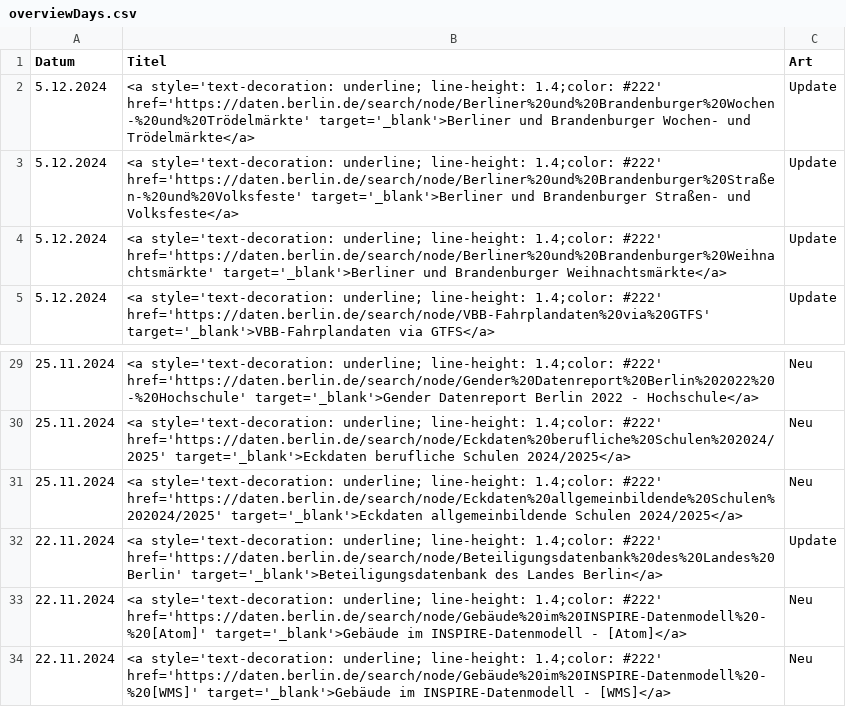
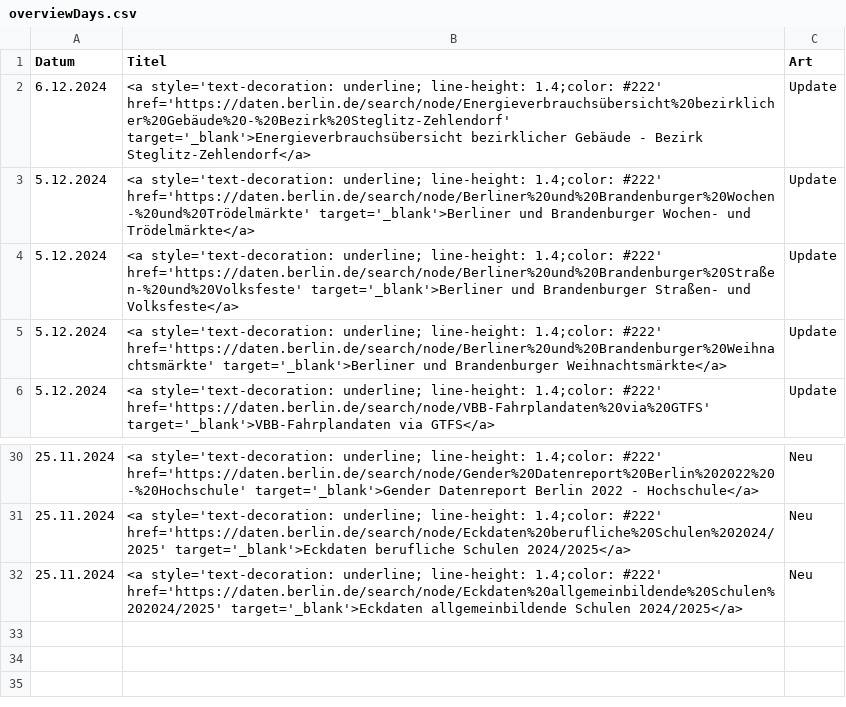
Before and after one commit to technologiestiftung/odis-opendata-vis, a CSV file: data/overviewDays.csv, drawn as a sheet; only a part is shown, gaps mark what is left out; removed rows and columns are numbered as before the commit, all else as after; the diff names each change by its address in the sheet, - before the commit and + after, or states it on an @@ line.

```diff
--- a/data/overviewDays.csv
+++ b/data/overviewDays.csv
+row 2: 6.12.2024 | <a style='text-decoration: underline; line-height: 1.4;color: #222' href='https://daten.berlin.de/search/node/Energieverbrauchsübersicht%20bezirklicher%20Gebäude%20-%20Bezirk%20Steglitz-Zehlendorf' target='_blank'>Energieverbrauchsübersicht bezirklicher Gebäude - Bezirk Steglitz-Zehlendorf</a> | Update
-row 32: 22.11.2024 | <a style='text-decoration: underline; line-height: 1.4;color: #222' href='https://daten.berlin.de/search/node/Beteiligungsdatenbank%20des%20Landes%20Berlin' target='_blank'>Beteiligungsdatenbank des Landes Berlin</a> | Update
-row 33: 22.11.2024 | <a style='text-decoration: underline; line-height: 1.4;color: #222' href='https://daten.berlin.de/search/node/Gebäude%20im%20INSPIRE-Datenmodell%20-%20[Atom]' target='_blank'>Gebäude im INSPIRE-Datenmodell - [Atom]</a> | Neu
-row 34: 22.11.2024 | <a style='text-decoration: underline; line-height: 1.4;color: #222' href='https://daten.berlin.de/search/node/Gebäude%20im%20INSPIRE-Datenmodell%20-%20[WMS]' target='_blank'>Gebäude im INSPIRE-Datenmodell - [WMS]</a> | Neu
```
Also changed, not shown: 1 other file.
